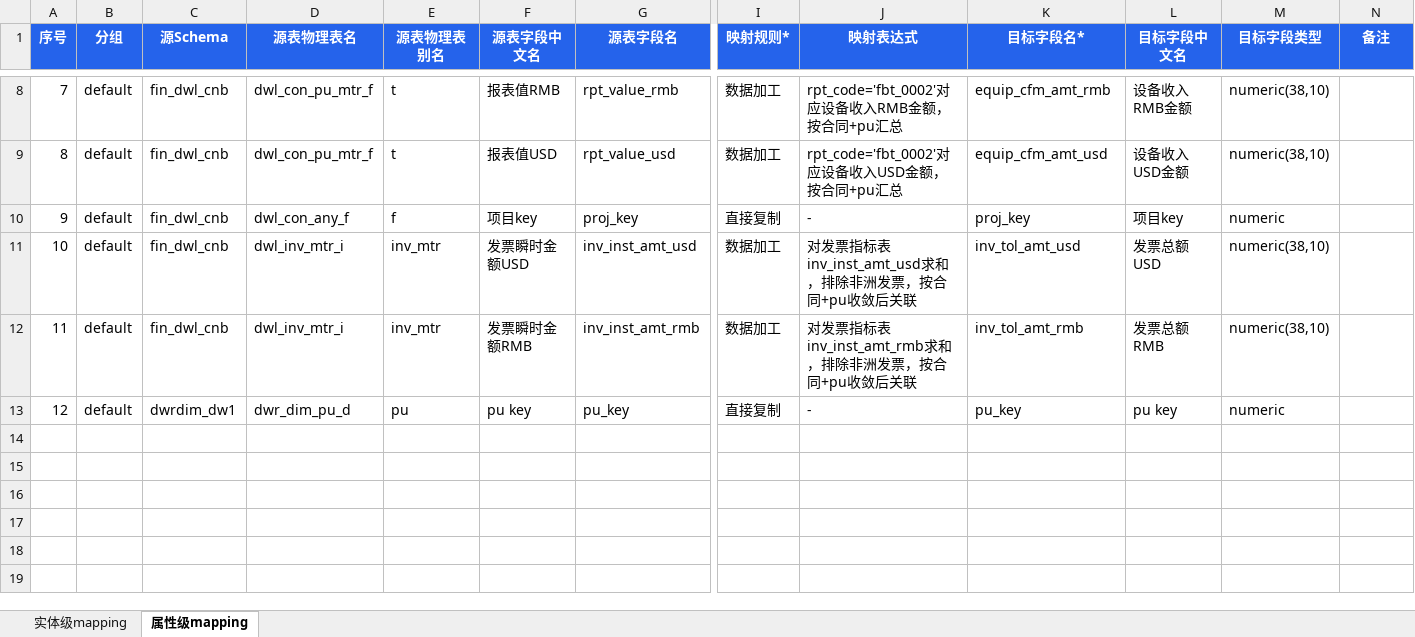
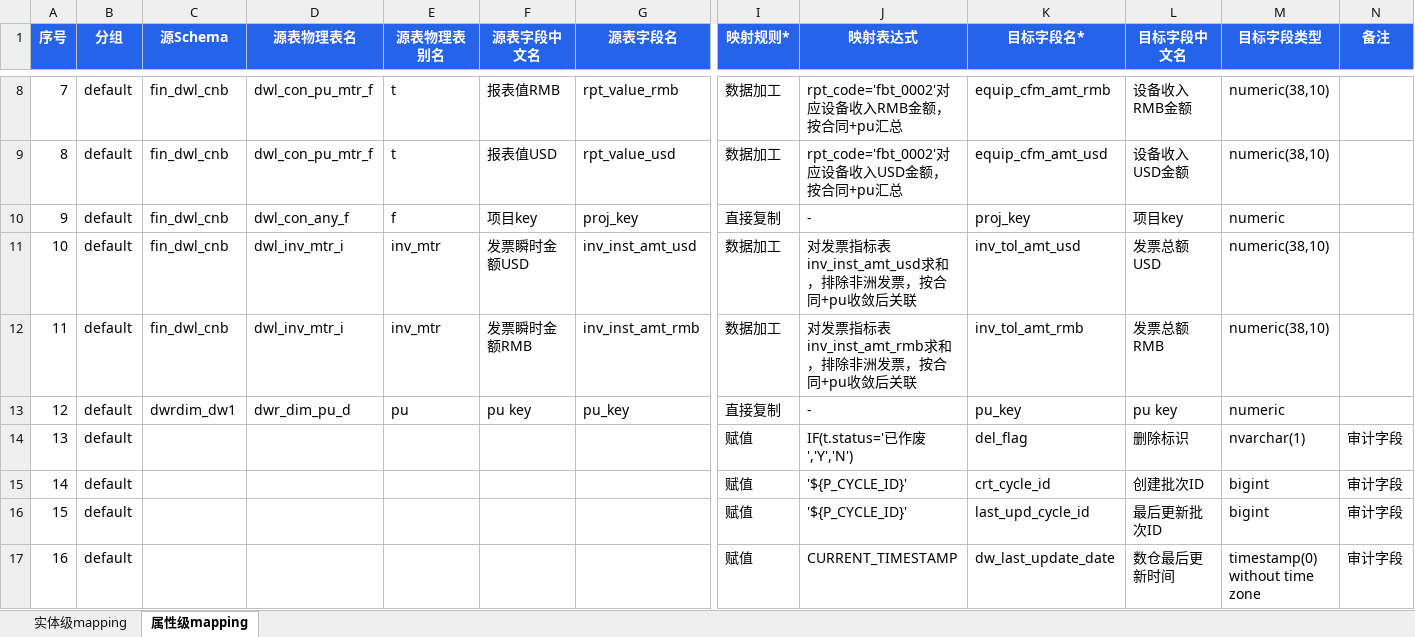
Before and after one commit to yb333/design-dev-agent, an Excel workbook: docs/templates/mapping模板.xlsx, sheet 属性级mapping, drawn as a sheet; only a part is shown, gaps mark what is left out; values as stored, in another font and other column widths than the file's, no borders; rows hold the shown columns only; the diff names each change by its address in the sheet, - before the commit and + after, or states it on an @@ line.

Commit message:
docs+chore: 记录评测方向 + 补 mapping 模板审计字段样例
评测方向（记录到 architecture.md）：
- 目的是找问题不是打分（探针定位，输出问题清单非分数）
- 内网完全隔离，结果只能拍照/手敲（输出须极简可读）
- 通过 opencode sidecar API 跑，结构约束为主 golden 对比为辅
- 分步骤 + 端到端两种评测

mapping 模板：
- 属性级 mapping 补 4 行审计字段样例（del_flag 带 IF 逻辑，
  其他 3 个标准赋值，备注列标"审计字段"）
- 验证 preprocess 正确解析备注列 → precheck 识别通过

```diff
--- a/docs/templates/mapping模板.xlsx (sheet 属性级mapping)
+++ b/docs/templates/mapping模板.xlsx (sheet 属性级mapping)
+row 14: 13 | default |  |  |  |  |  | 赋值 | IF(t.status='已作废','Y','N') | del_flag | 删除标识 | nvarchar(1) | 审计字段
+row 15: 14 | default |  |  |  |  |  | 赋值 | '${P_CYCLE_ID}' | crt_cycle_id | 创建批次ID | bigint | 审计字段
+row 16: 15 | default |  |  |  |  |  | 赋值 | '${P_CYCLE_ID}' | last_upd_cycle_id | 最后更新批次ID | bigint | 审计字段
+row 17: 16 | default |  |  |  |  |  | 赋值 | CURRENT_TIMESTAMP | dw_last_update_date | 数仓最后更新时间 | timestamp(0) without time zone | 审计字段
```
Also changed, not shown: 1 other file.
